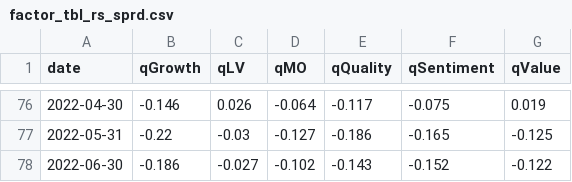
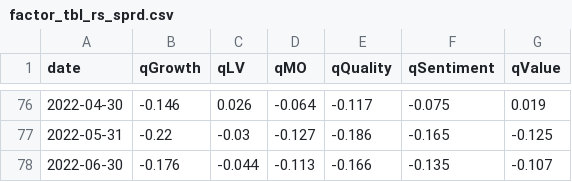
Before and after one commit to zhenik70/qrio, a CSV file: data/factor_tbl_rs_sprd.csv, drawn as a sheet; only a part is shown, gaps mark what is left out.

Commit message:
the file has been updated 2022-07-19

```diff
--- a/data/factor_tbl_rs_sprd.csv
+++ b/data/factor_tbl_rs_sprd.csv
@@ -77,2 +77,2 @@ date,qGrowth,qLV,qMO,qQuality,qSentiment,qValue
 2022-05-31,-0.22,-0.03,-0.127,-0.186,-0.165,-0.125
-2022-06-30,-0.186,-0.027,-0.102,-0.143,-0.152,-0.122
+2022-06-30,-0.176,-0.044,-0.113,-0.166,-0.135,-0.107
```
